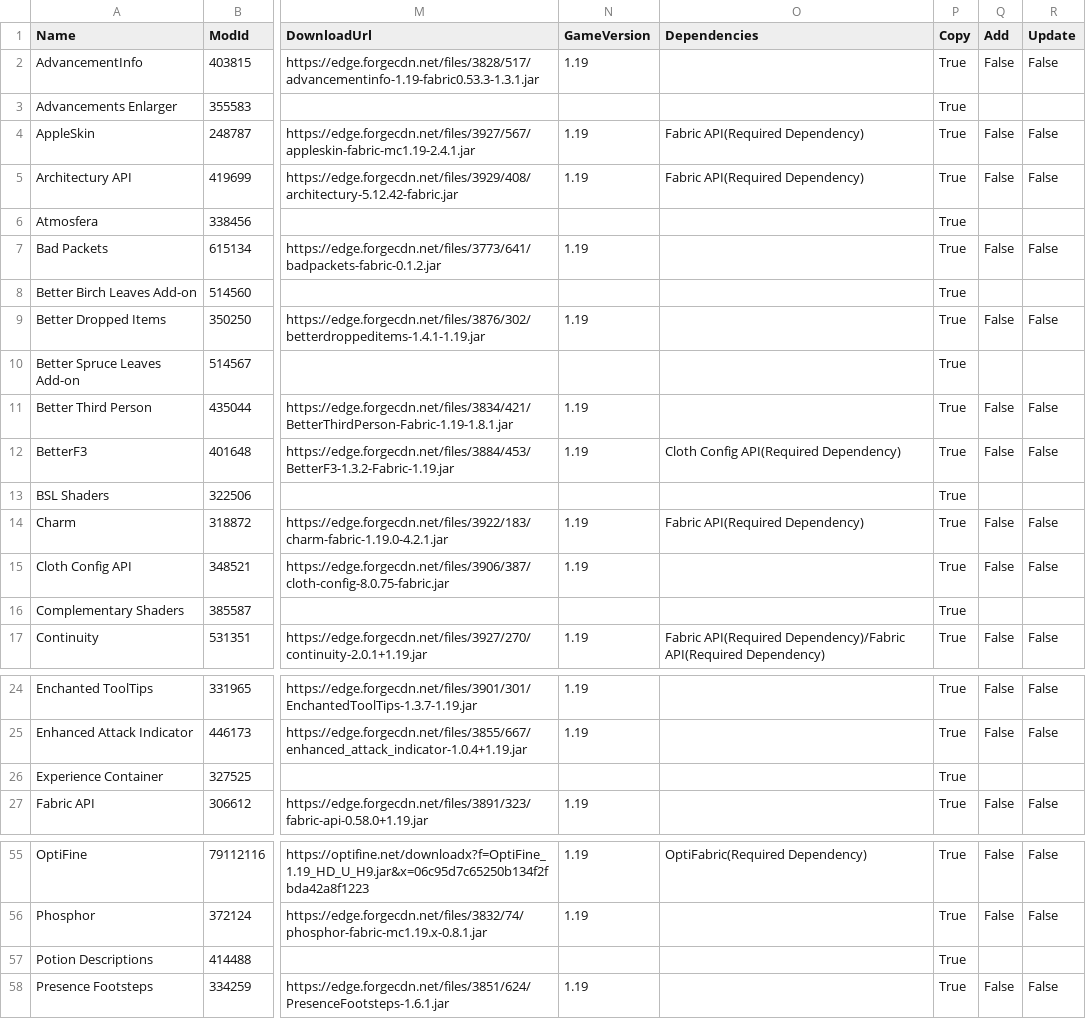
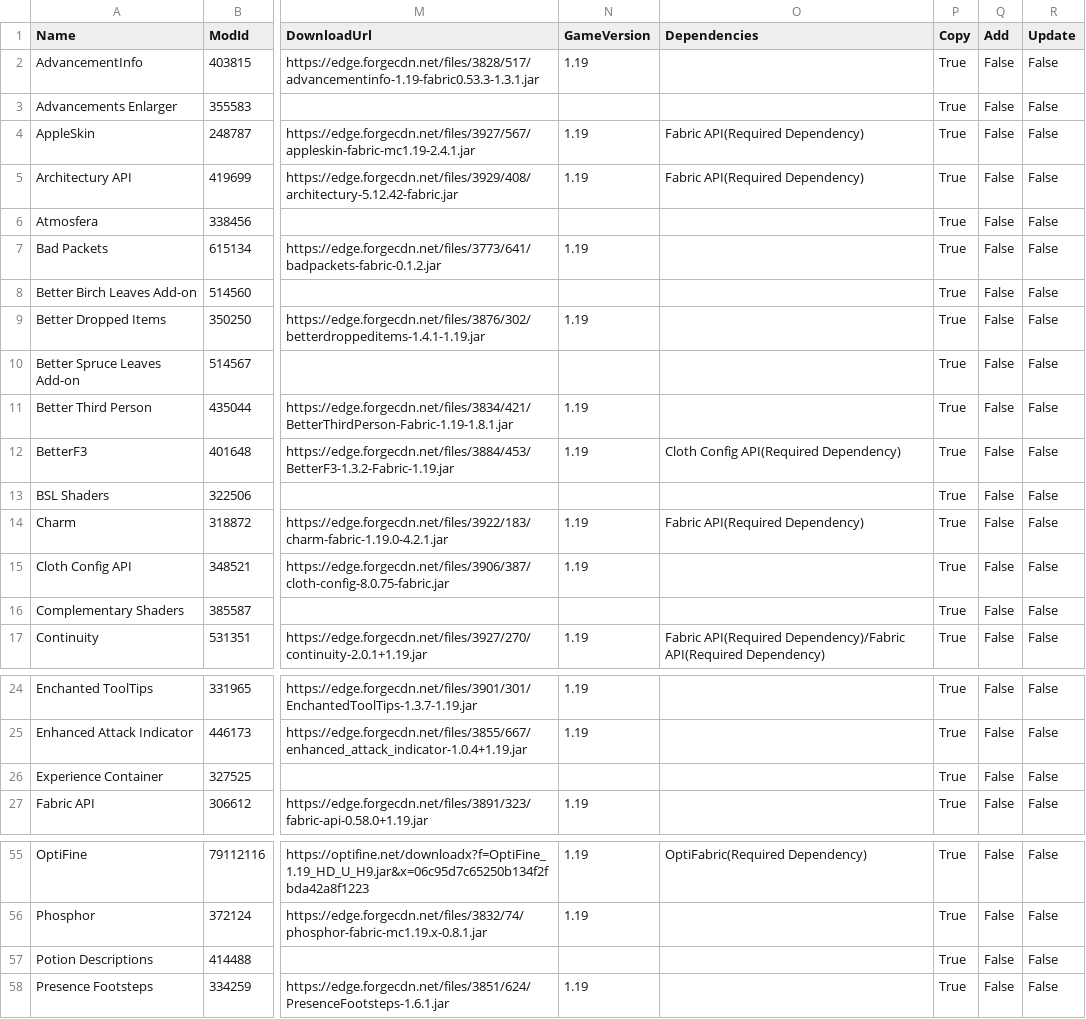
Before and after one commit to Chucky2401/Minecraft-Mods, a CSV file: csv/MC_1.19.0-2022.08.14_20.57.csv, drawn as a sheet; only a part is shown, gaps mark what is left out; the diff names each change by its address in the sheet, - before the commit and + after, or states it on an @@ line.

```diff
--- a/csv/MC_1.19.0-2022.08.14_20.57.csv
+++ b/csv/MC_1.19.0-2022.08.14_20.57.csv
-Q3 (Add): (empty)
+Q3 (Add): False
-R3 (Update): (empty)
+R3 (Update): False
-Q6 (Add): (empty)
+Q6 (Add): False
-R6 (Update): (empty)
+R6 (Update): False
-Q8 (Add): (empty)
+Q8 (Add): False
-R8 (Update): (empty)
+R8 (Update): False
-Q10 (Add): (empty)
+Q10 (Add): False
-R10 (Update): (empty)
+R10 (Update): False
-Q13 (Add): (empty)
+Q13 (Add): False
-R13 (Update): (empty)
+R13 (Update): False
-Q16 (Add): (empty)
+Q16 (Add): False
-R16 (Update): (empty)
+R16 (Update): False
-Q26 (Add): (empty)
+Q26 (Add): False
-R26 (Update): (empty)
+R26 (Update): False
-Q57 (Add): (empty)
+Q57 (Add): False
-R57 (Update): (empty)
+R57 (Update): False
```
Also changed, not shown: 1 other file.
